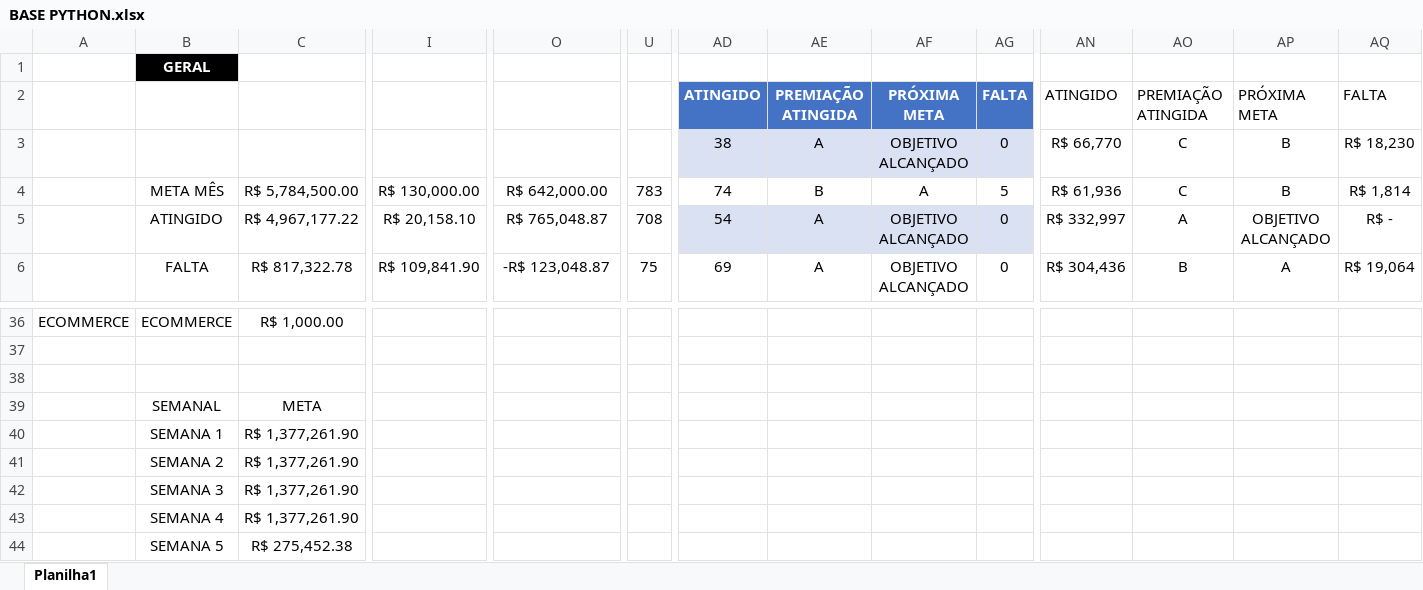
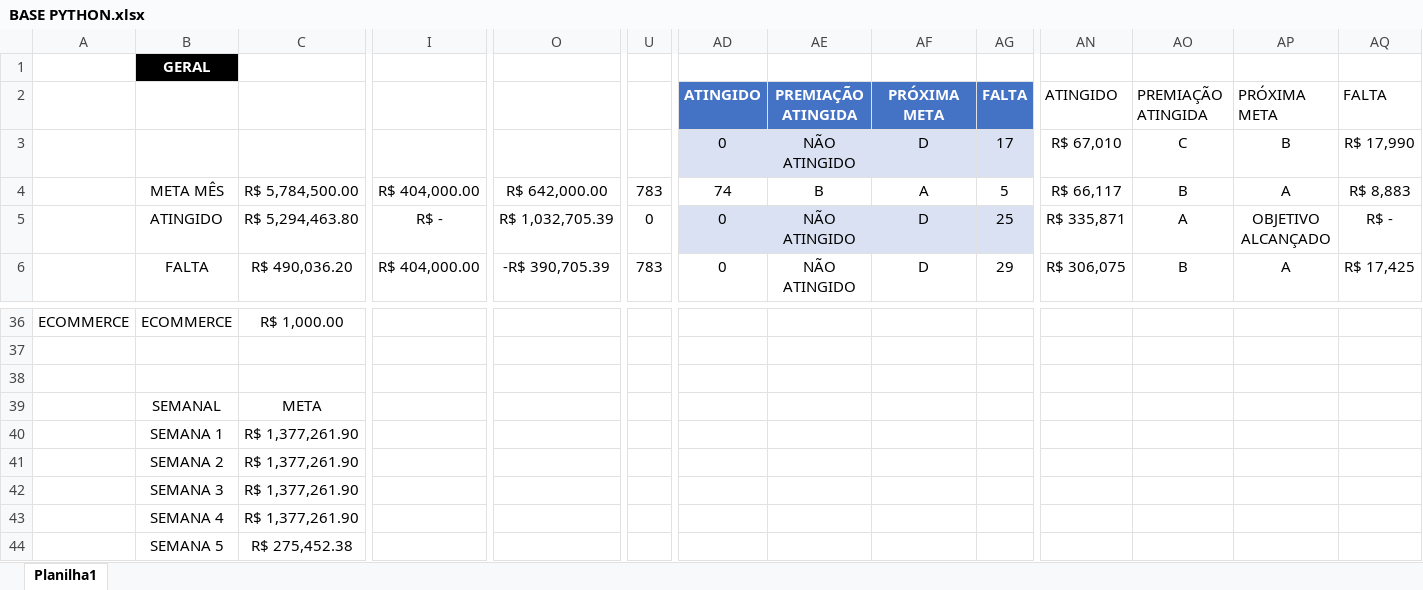
Before and after one commit to JoaoCanhadas/acompanhamento-diario, an Excel workbook: BASE PYTHON.xlsx, sheet Planilha1, drawn as a sheet; only a part is shown, gaps mark what is left out; values as stored, in another font and other column widths than the file's, no borders; conditional formats and table styles not drawn; the diff covers the shown part only; the diff names each change by its address in the sheet, - before the commit and + after, or states it on an @@ line.

Commit message:
Dados atualizados em 31/08/2026 07:19

```diff
--- a/BASE PYTHON.xlsx (sheet Planilha1)
+++ b/BASE PYTHON.xlsx (sheet Planilha1)
-AD3: 38
+AD3: 0
-AE3: A
+AE3: NÃO ATINGIDO
-AF3: OBJETIVO ALCANÇADO
+AF3: D
-AG3: 0
+AG3: 17
-AN3: R$ 66,770
+AN3: R$ 67,010
-AQ3: R$ 18,230
+AQ3: R$ 17,990
-I4: R$ 130,000.00
+I4: R$ 404,000.00
-AN4: R$ 61,936
+AN4: R$ 66,117
-AO4: C
+AO4: B
-AP4: B
+AP4: A
-AQ4: R$ 1,814
+AQ4: R$ 8,883
-C5: R$ 4,967,177.22
+C5: R$ 5,294,463.80
-I5: R$ 20,158.10
+I5: R$ -
-O5: R$ 765,048.87
+O5: R$ 1,032,705.39
-U5: 708
+U5: 0
-AD5: 54
+AD5: 0
-AE5:AE6: A
+AE5:AE6: NÃO ATINGIDO
-AF5:AF6: OBJETIVO ALCANÇADO
+AF5:AF6: D
-AG5: 0
+AG5: 25
-AN5: R$ 332,997
+AN5: R$ 335,871
-C6: R$ 817,322.78
+C6: R$ 490,036.20
-I6: R$ 109,841.90
+I6: R$ 404,000.00
-O6: -R$ 123,048.87
+O6: -R$ 390,705.39
-U6: 75
+U6: 783
-AD6: 69
+AD6: 0
-AG6: 0
+AG6: 29
-AN6: R$ 304,436
+AN6: R$ 306,075
-AQ6: R$ 19,064
+AQ6: R$ 17,425
```
Also changed, not shown: 248 edited cells elsewhere in this sheet.
